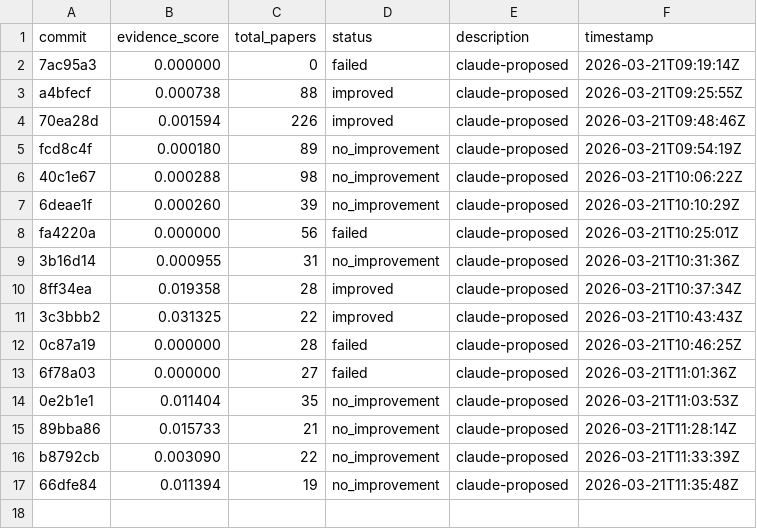
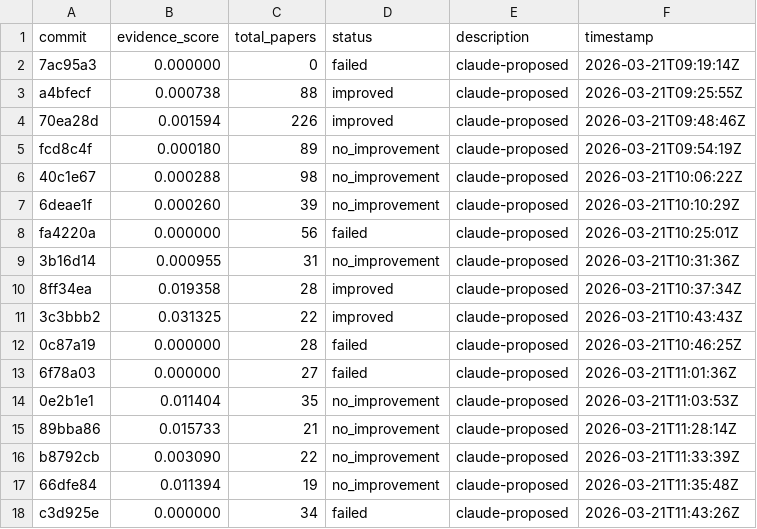
Before and after one commit to notebook-learnzy/learnzy-autoresearch, a TSV file: results.tsv, drawn as a sheet.

Commit message:
run 20260321T114326Z [ci]

```diff
--- a/results.tsv
+++ b/results.tsv
@@ -17 +17,2 @@ b8792cb	0.003090	22	no_improvement	claude-proposed	2026-03-21T11:33:39Z
 66dfe84	0.011394	19	no_improvement	claude-proposed	2026-03-21T11:35:48Z
+c3d925e	0.000000	34	failed	claude-proposed	2026-03-21T11:43:26Z
```
